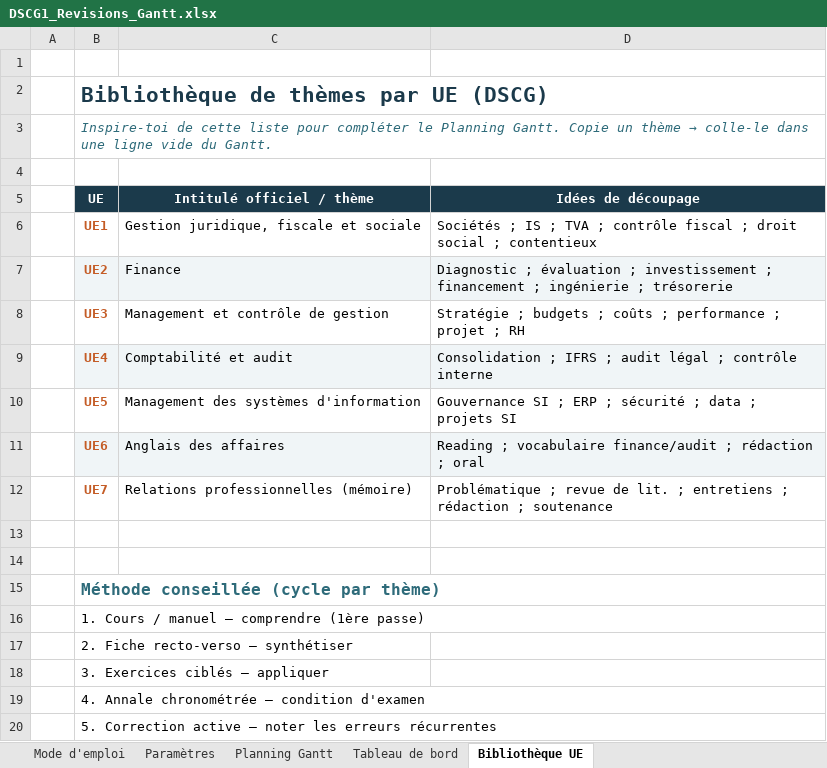
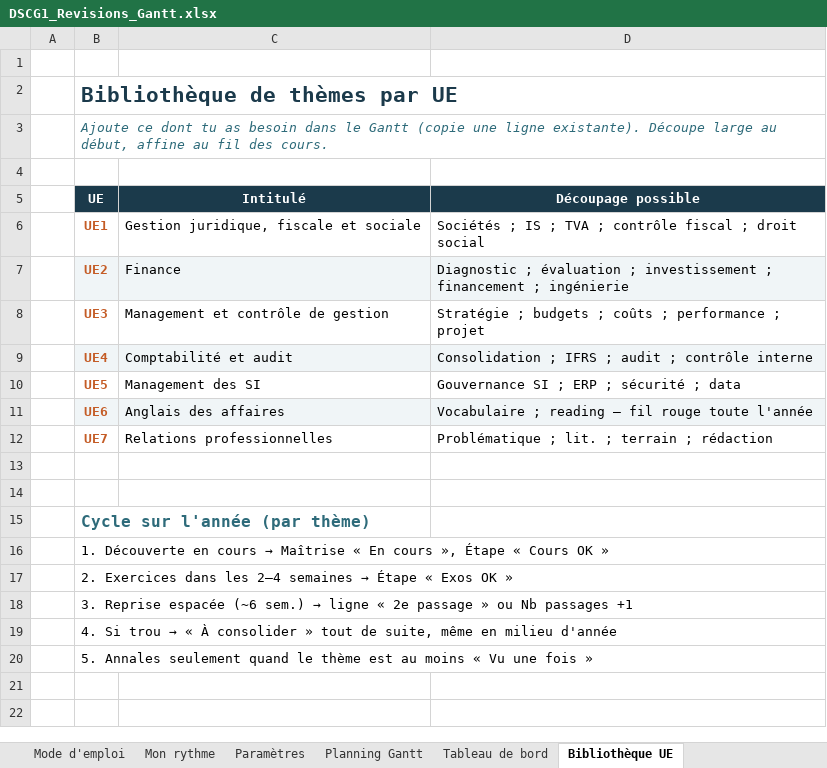
Before and after one commit to urdirditfurd/Agnes-video, an Excel workbook: dscg-revisions/DSCG1_Revisions_Gantt.xlsx, sheet Bibliothèque UE, drawn as a sheet; values as stored, in another font and other column widths than the file's, no borders; the diff names each change by its address in the sheet, - before the commit and + after, or states it on an @@ line.

```diff
--- a/dscg-revisions/DSCG1_Revisions_Gantt.xlsx (sheet Bibliothèque UE)
+++ b/dscg-revisions/DSCG1_Revisions_Gantt.xlsx (sheet Bibliothèque UE)
+sheet tab: Mon rythme
-B2 (UE): Bibliothèque de thèmes par UE (DSCG)
+B2 (UE): Bibliothèque de thèmes par UE
@@ B3 (UE): Inspire-toi de cette liste pour compléter le Planning Gantt. Copie un thème → colle-le dans une ligne vide du Gantt. → Ajoute ce dont tu as besoin dans le Gantt (copie une ligne existante). Découpe large au début, affine au fil des cours. @@
-C5: Intitulé officiel / thème
+C5: Intitulé
-D5: Idées de découpage
+D5: Découpage possible
-D6 (Découpage possible): …droit social ; contentieux
+D6 (Découpage possible): …droit social
-D7 (Découpage possible): …; ingénierie ; trésorerie
+D7 (Découpage possible): …; ingénierie
-D8 (Découpage possible): …; projet ; RH
+D8 (Découpage possible): …; projet
-D9 (Découpage possible): …; audit légal ; contrôle…
+D9 (Découpage possible): …; audit ; contrôle…
-C10 (Intitulé): Management des systèmes d'information
+C10 (Intitulé): Management des SI
-D10 (Découpage possible): Gouvernance SI ; ERP ; sécurité ; data ; projets SI
+D10 (Découpage possible): Gouvernance SI ; ERP ; sécurité ; data
-D11 (Découpage possible): Reading ; vocabulaire finance/audit ; rédaction ; oral
+D11 (Découpage possible): Vocabulaire ; reading — fil rouge toute l'année
-C12 (Intitulé): Relations professionnelles (mémoire)
+C12 (Intitulé): Relations professionnelles
-D12 (Découpage possible): Problématique ; revue de lit. ; entretiens ; rédaction ; soutenance
+D12 (Découpage possible): Problématique ; lit. ; terrain ; rédaction
-B15 (UE): Méthode conseillée (cycle par thème)
+B15 (UE): Cycle sur l'année (par thème)
@@ B16 (UE): 1. Cours / manuel — comprendre (1ère passe) → 1. Découverte en cours → Maîtrise « En cours », Étape « Cours OK » @@
@@ B17 (UE): 2. Fiche recto-verso — synthétiser → 2. Exercices dans les 2–4 semaines → Étape « Exos OK » @@
@@ B18 (UE): 3. Exercices ciblés — appliquer → 3. Reprise espacée (~6 sem.) → ligne « 2e passage » ou Nb passages +1 @@
@@ B19 (UE): 4. Annale chronométrée — condition d'examen → 4. Si trou → « À consolider » tout de suite, même en milieu d'année @@
-B20 (UE): 5. Correction active — noter les erreurs récurrentes
+B20 (UE): 5. Annales seulement quand le thème est au moins « Vu une fois »
```
Also changed, not shown: sheet Planning Gantt, sheet Tableau de bord, sheet Paramètres, sheet Mode d'emploi, charts or pictures, 2 other files.
